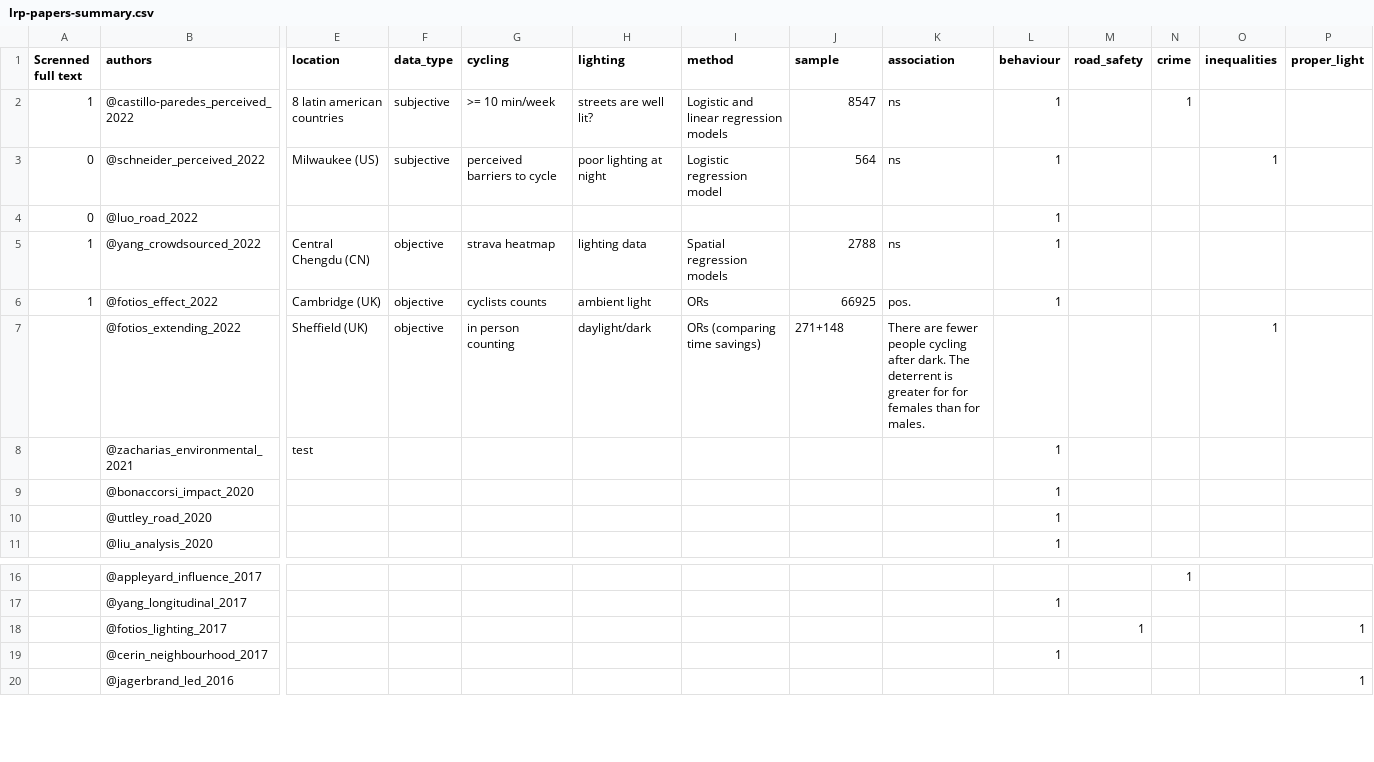
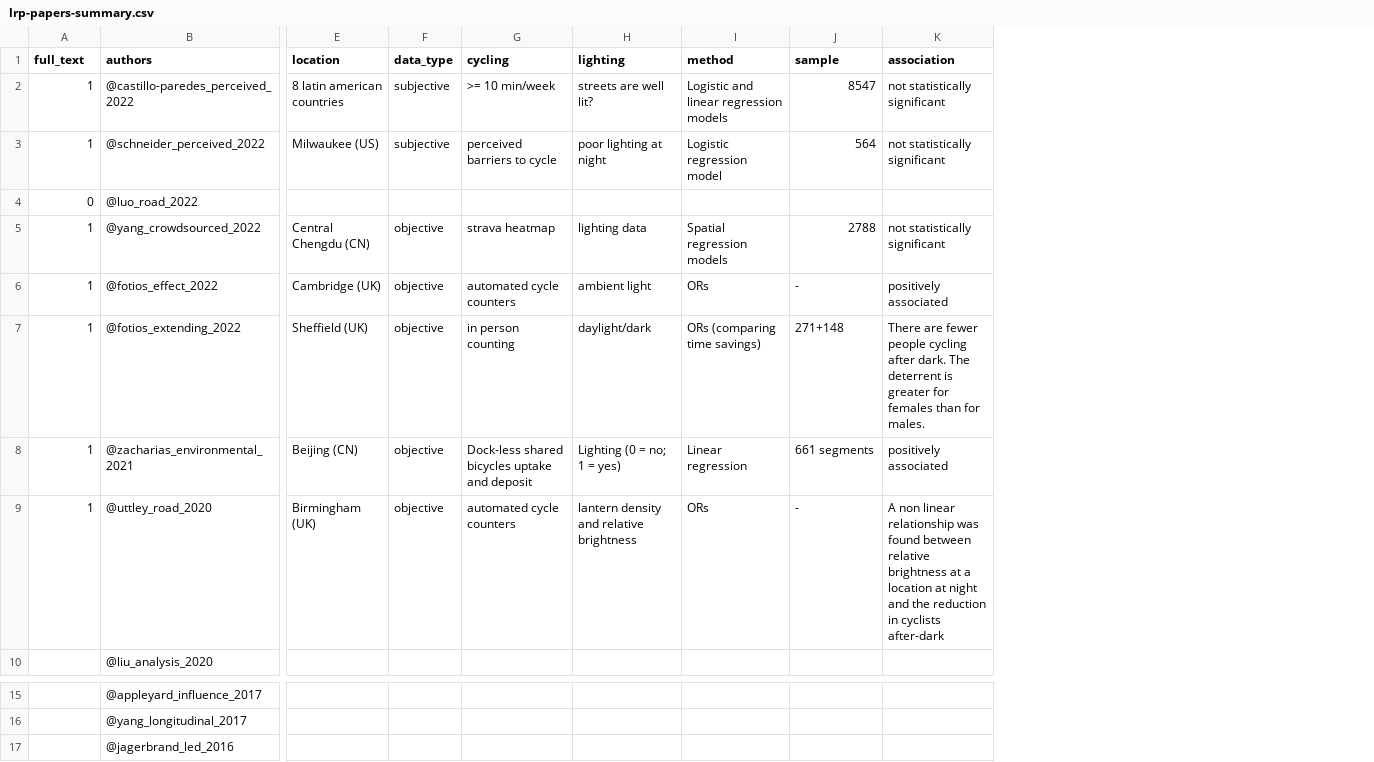
Before and after one commit to saturnlighting/literature-review, a CSV file: lrp-papers-summary.csv, drawn as a sheet; only a part is shown, gaps mark what is left out; removed rows and columns are numbered as before the commit, all else as after; rows hold the shown columns only; the diff covers the shown part only; the diff names each change by its address in the sheet, - before the commit and + after, or states it on an @@ line.

```diff
--- a/lrp-papers-summary.csv
+++ b/lrp-papers-summary.csv
-column L (behaviour), rows 2-8: 1 | 1 | 1 | 1 | 1 |  | 1; rows 10-11: 1 | 1; row 17: 1
-column M (road_safety), empty
-column N (crime), row 2: 1; row 16: 1
-column O (inequalities), rows 3-7: 1 |  |  |  | 1
-column P (proper_light), row 20: 1
-A1: Screnned full text
+A1: full_text
-K2:K3 (association): ns
+K2:K3 (association): not statistically significant
-A3 (full_text): 0
+A3 (full_text): 1
-K5 (association): ns
+K5 (association): not statistically significant
-G6 (cycling): cyclists counts
+G6 (cycling): automated cycle counters
-J6 (sample): 66925
+J6 (sample): -
-K6 (association): pos.
+K6 (association): positively associated
-A7:A8 (full_text): (empty)
+A7:A8 (full_text): 1
-K7 (association): …greater for for females than…
+K7 (association): …greater for females than…
-E8 (location): test
+E8 (location): Beijing (CN)
-F8 (data_type): (empty)
+F8 (data_type): objective
-G8 (cycling): (empty)
+G8 (cycling): Dock-less shared bicycles uptake and deposit
-H8 (lighting): (empty)
+H8 (lighting): Lighting (0 = no; 1 = yes)
-I8 (method): (empty)
+I8 (method): Linear regression
-J8 (sample): (empty)
+J8 (sample): 661 segments
-K8 (association): (empty)
+K8 (association): positively associated
-row 9:  | @bonaccorsi_impact_2020 |  |  |  |  |  |  |  | 1
-A9 (full_text): (empty)
+A9 (full_text): 1
-E9 (location): (empty)
+E9 (location): Birmingham (UK)
-F9 (data_type): (empty)
+F9 (data_type): objective
-G9 (cycling): (empty)
+G9 (cycling): automated cycle counters
-H9 (lighting): (empty)
+H9 (lighting): lantern density and relative brightness
-I9 (method): (empty)
+I9 (method): ORs
-J9 (sample): (empty)
+J9 (sample): -
-K9 (association): (empty)
+K9 (association): A non linear relationship was found between relative brightness at a location at night and the reduction in cyclists after-dark
-row 18:  | @fotios_lighting_2017 |  |  |  |  |  |  |  |  | 1 |  |  | 1
-row 19:  | @cerin_neighbourhood_2017 |  |  |  |  |  |  |  | 1
```
Also changed, not shown: 1 edited cell elsewhere in this file, 3 other files.
